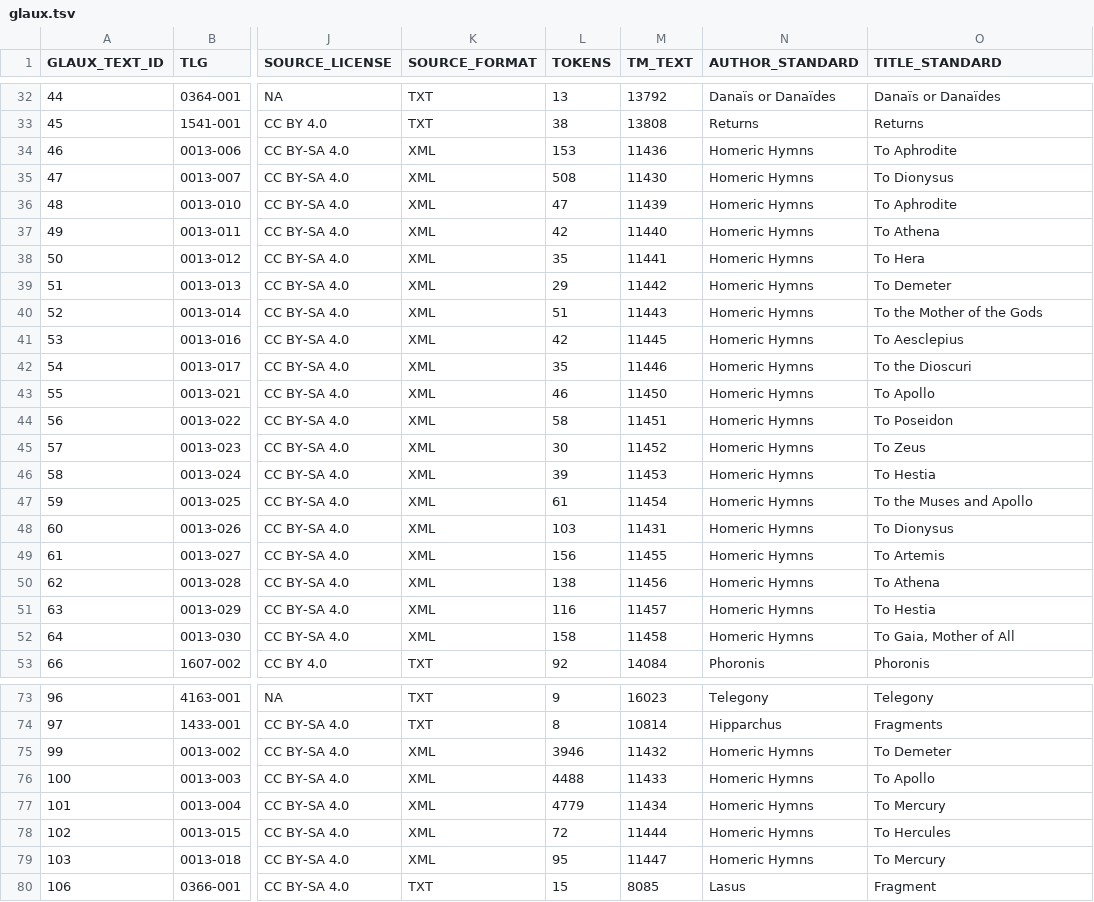
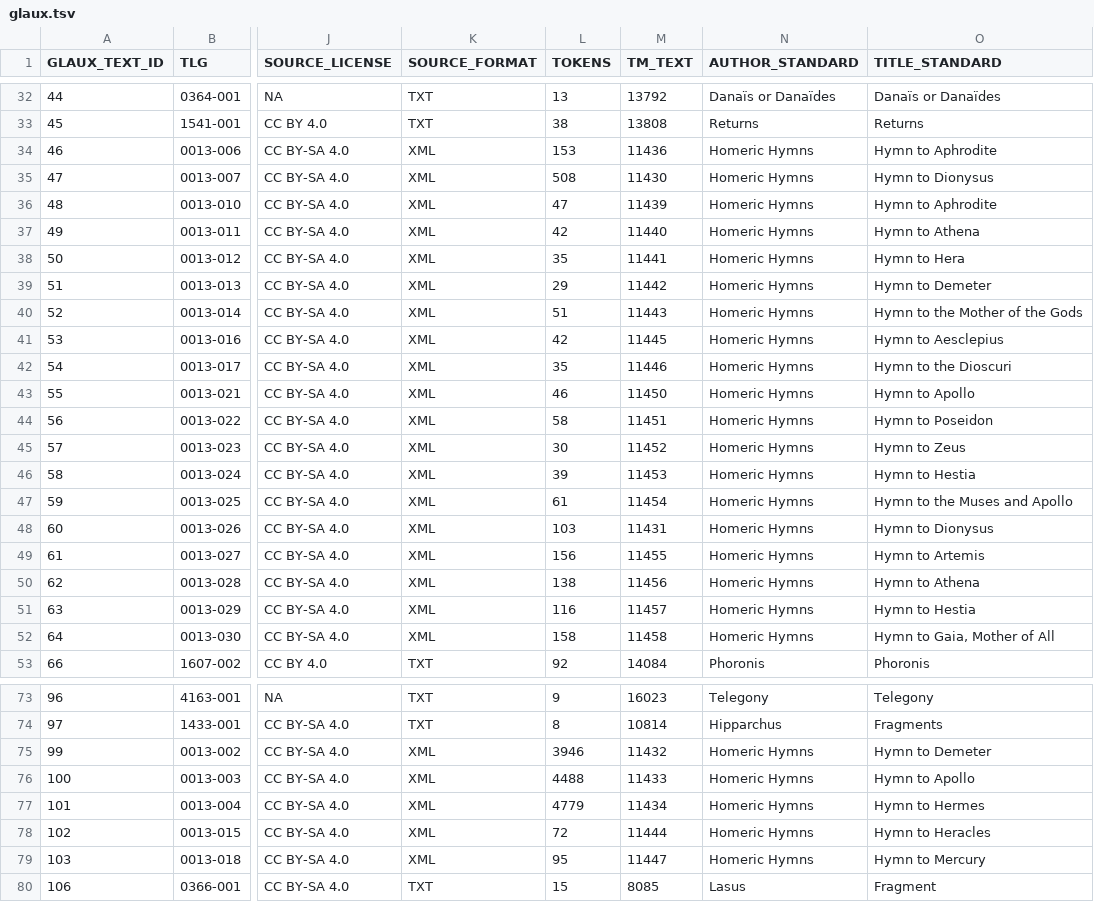
Before and after one commit to Vincent-Carrier/oxytone, a TSV file: seed/glaux.tsv, drawn as a sheet; only a part is shown, gaps mark what is left out; the diff covers the shown part only; the diff names each change by its address in the sheet, - before the commit and + after, or states it on an @@ line.

Commit message:
Fix titles of Homeric Hymns

```diff
--- a/seed/glaux.tsv
+++ b/seed/glaux.tsv
-O34 (TITLE_STANDARD): To Aphrodite
+O34 (TITLE_STANDARD): Hymn to Aphrodite
-O35 (TITLE_STANDARD): To Dionysus
+O35 (TITLE_STANDARD): Hymn to Dionysus
-O36 (TITLE_STANDARD): To Aphrodite
+O36 (TITLE_STANDARD): Hymn to Aphrodite
-O37 (TITLE_STANDARD): To Athena
+O37 (TITLE_STANDARD): Hymn to Athena
-O38 (TITLE_STANDARD): To Hera
+O38 (TITLE_STANDARD): Hymn to Hera
-O39 (TITLE_STANDARD): To Demeter
+O39 (TITLE_STANDARD): Hymn to Demeter
-O40 (TITLE_STANDARD): To the Mother of the Gods
+O40 (TITLE_STANDARD): Hymn to the Mother of the Gods
-O41 (TITLE_STANDARD): To Aesclepius
+O41 (TITLE_STANDARD): Hymn to Aesclepius
-O42 (TITLE_STANDARD): To the Dioscuri
+O42 (TITLE_STANDARD): Hymn to the Dioscuri
-O43 (TITLE_STANDARD): To Apollo
+O43 (TITLE_STANDARD): Hymn to Apollo
-O44 (TITLE_STANDARD): To Poseidon
+O44 (TITLE_STANDARD): Hymn to Poseidon
-O45 (TITLE_STANDARD): To Zeus
+O45 (TITLE_STANDARD): Hymn to Zeus
-O46 (TITLE_STANDARD): To Hestia
+O46 (TITLE_STANDARD): Hymn to Hestia
-O47 (TITLE_STANDARD): To the Muses and Apollo
+O47 (TITLE_STANDARD): Hymn to the Muses and Apollo
-O48 (TITLE_STANDARD): To Dionysus
+O48 (TITLE_STANDARD): Hymn to Dionysus
-O49 (TITLE_STANDARD): To Artemis
+O49 (TITLE_STANDARD): Hymn to Artemis
-O50 (TITLE_STANDARD): To Athena
+O50 (TITLE_STANDARD): Hymn to Athena
-O51 (TITLE_STANDARD): To Hestia
+O51 (TITLE_STANDARD): Hymn to Hestia
-O52 (TITLE_STANDARD): To Gaia, Mother of All
+O52 (TITLE_STANDARD): Hymn to Gaia, Mother of All
-O75 (TITLE_STANDARD): To Demeter
+O75 (TITLE_STANDARD): Hymn to Demeter
-O76 (TITLE_STANDARD): To Apollo
+O76 (TITLE_STANDARD): Hymn to Apollo
-O77 (TITLE_STANDARD): To Mercury
+O77 (TITLE_STANDARD): Hymn to Hermes
-O78 (TITLE_STANDARD): To Hercules
+O78 (TITLE_STANDARD): Hymn to Heracles
-O79 (TITLE_STANDARD): To Mercury
+O79 (TITLE_STANDARD): Hymn to Mercury
```
Also changed, not shown: 7 edited cells elsewhere in this file, 1 other file.
